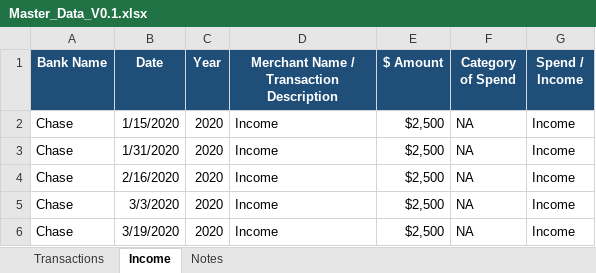
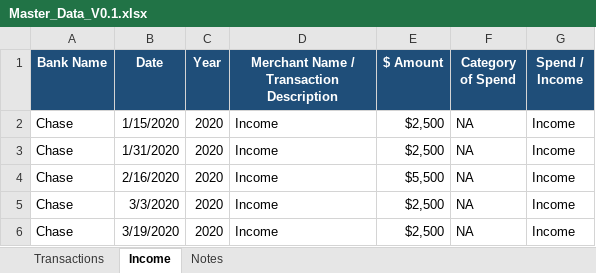
Before and after one commit to TTManTech/Spend_Analyzer_Design_Only, an Excel workbook: data/Master_Data_V0.1.xlsx, sheet Income, drawn as a sheet; only a part is shown; values as stored, in another font and other column widths than the file's, no borders; the diff names each change by its address in the sheet, - before the commit and + after, or states it on an @@ line.

```diff
--- a/data/Master_Data_V0.1.xlsx (sheet Income)
+++ b/data/Master_Data_V0.1.xlsx (sheet Income)
-E4 ($ Amount): $2,500
+E4 ($ Amount): $5,500
```
Also changed, not shown: sheet Transactions, sheet Notes, 3 other files.
